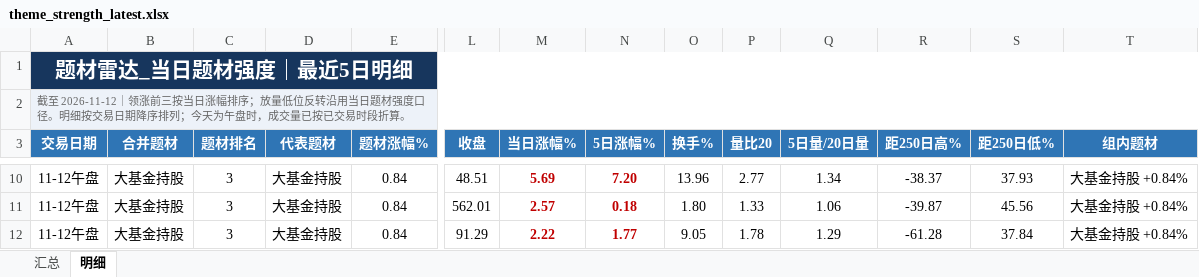
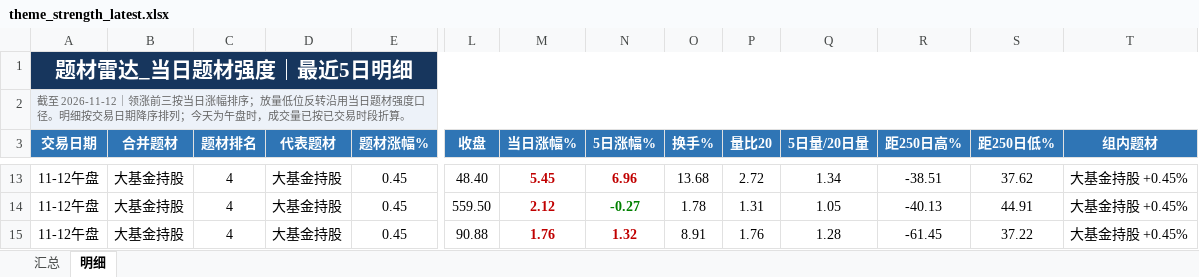
Before and after one commit to nancybhc/a-share-blast-lab, an Excel workbook: data/theme_strength_latest.xlsx, sheet 明细, drawn as a sheet; only a part is shown, gaps mark what is left out; values as stored, in another font and other column widths than the file's, no borders; addresses are those after the commit; the diff covers the shown part only; the diff names each change by its address in the sheet, - before the commit and + after, or states it on an @@ line.

```diff
--- a/data/theme_strength_latest.xlsx (sheet 明细)
+++ b/data/theme_strength_latest.xlsx (sheet 明细)
-C13:C15 (题材排名): 3
+C13:C15 (题材排名): 4
-E13:E15 (题材涨幅%): 0.84
+E13:E15 (题材涨幅%): 0.45
-L13 (收盘): 48.51
+L13 (收盘): 48.40
-M13 (当日涨幅%): 5.69
+M13 (当日涨幅%): 5.45
-N13 (5日涨幅%): 7.20
+N13 (5日涨幅%): 6.96
-O13 (换手%): 13.96
+O13 (换手%): 13.68
-P13 (量比20): 2.77
+P13 (量比20): 2.72
-R13 (距250日高%): -38.37
+R13 (距250日高%): -38.51
-S13 (距250日低%): 37.93
+S13 (距250日低%): 37.62
-T13:T15 (组内题材): 大基金持股 +0.84%
+T13:T15 (组内题材): 大基金持股 +0.45%
-L14 (收盘): 562.01
+L14 (收盘): 559.50
-M14 (当日涨幅%): 2.57
+M14 (当日涨幅%): 2.12
-N14 (5日涨幅%): 0.18
+N14 (5日涨幅%): -0.27
-N14 text colour: #C00000
+N14 text colour: #008000
-O14 (换手%): 1.80
+O14 (换手%): 1.78
-P14 (量比20): 1.33
+P14 (量比20): 1.31
-Q14 (5日量/20日量): 1.06
+Q14 (5日量/20日量): 1.05
-R14 (距250日高%): -39.87
+R14 (距250日高%): -40.13
-S14 (距250日低%): 45.56
+S14 (距250日低%): 44.91
-L15 (收盘): 91.29
+L15 (收盘): 90.88
-M15 (当日涨幅%): 2.22
+M15 (当日涨幅%): 1.76
-N15 (5日涨幅%): 1.77
+N15 (5日涨幅%): 1.32
-O15 (换手%): 9.05
+O15 (换手%): 8.91
-P15 (量比20): 1.78
+P15 (量比20): 1.76
-Q15 (5日量/20日量): 1.29
+Q15 (5日量/20日量): 1.28
-R15 (距250日高%): -61.28
+R15 (距250日高%): -61.45
-S15 (距250日低%): 37.84
+S15 (距250日低%): 37.22
```
Also changed, not shown: 3 added rows, 3 removed rows, 65 edited cells and cell formats elsewhere in this sheet, sheet 汇总, 6 other files.
